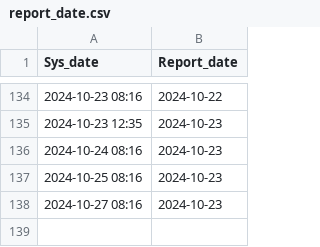
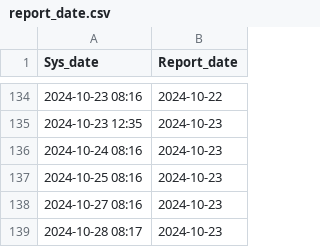
Before and after one commit to DengueGlobalObservatory/WHOGlobal-crawler, a CSV file: data/report_date.csv, drawn as a sheet; only a part is shown, gaps mark what is left out.

```diff
--- a/data/report_date.csv
+++ b/data/report_date.csv
@@ -138 +138,2 @@ Sys_date,Report_date
 2024-10-27 08:16,2024-10-23
+2024-10-28 08:17,2024-10-23
```
